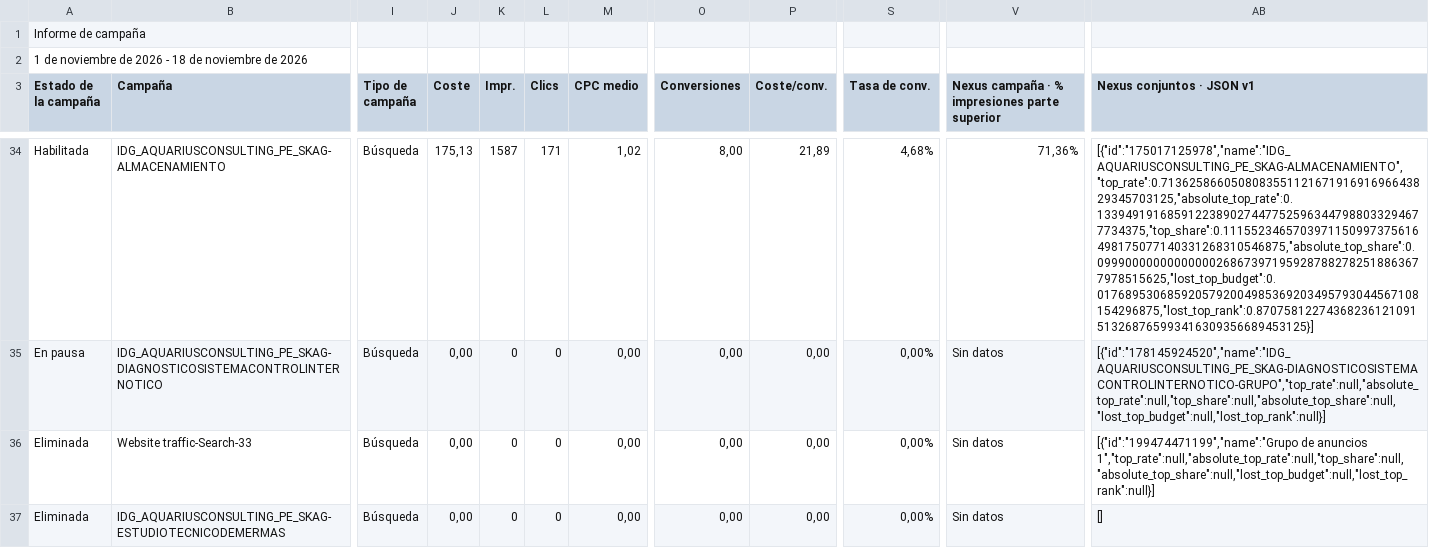
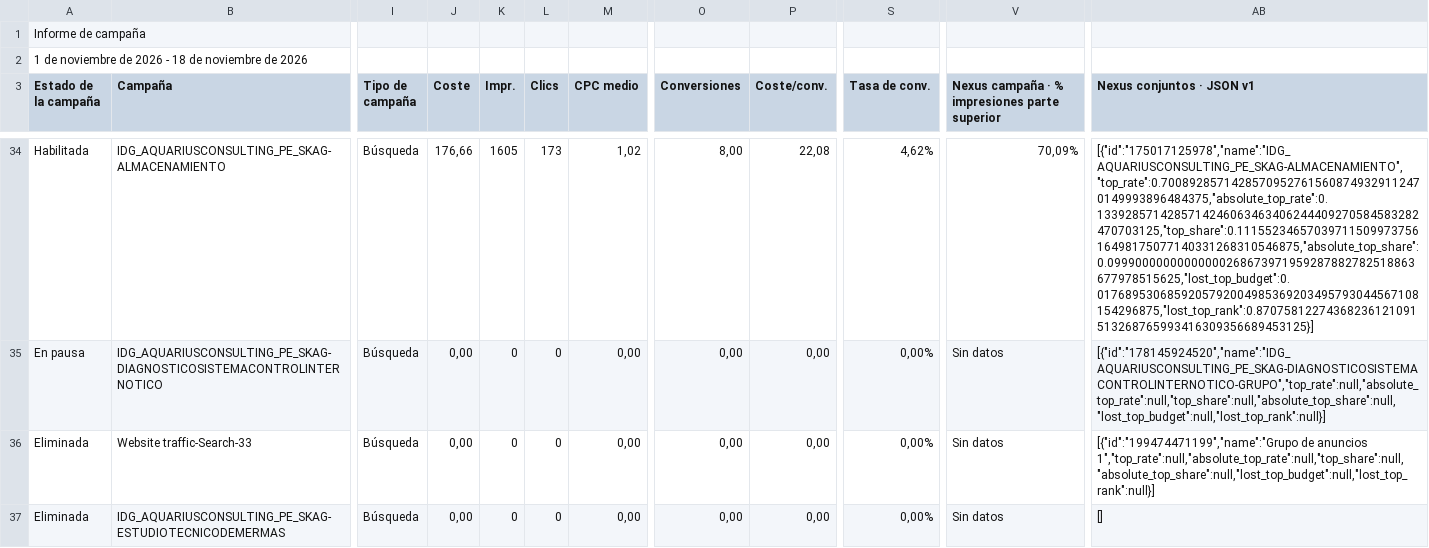
Before and after one commit to jorgeluis666/objetivos-Aquarius, a CSV file: data/csv-backups/drive/Aquarius - Noviembre 2026.csv, drawn as a sheet; only a part is shown, gaps mark what is left out; the diff covers the shown part only; the diff names each change by its address in the sheet, - before the commit and + after, or states it on an @@ line.

```diff
--- a/data/csv-backups/drive/Aquarius - Noviembre 2026.csv
+++ b/data/csv-backups/drive/Aquarius - Noviembre 2026.csv
-J34 (Coste): 175,13
+J34 (Coste): 176,66
-K34 (Impr.): 1587
+K34 (Impr.): 1605
-L34 (Clics): 171
+L34 (Clics): 173
-P34 (Coste/conv.): 21,89
+P34 (Coste/conv.): 22,08
-S34 (Tasa de conv.): 4,68%
+S34 (Tasa de conv.): 4,62%
-V34: 71,36%
+V34: 70,09%
-AB34 (Nexus conjuntos · JSON v1): [{"id":"175017125978","name":"IDG_AQUARIUSCONSULTING_PE_SKAG-ALMACENAMIENTO","top_rate":0.713625866050808355112167191691696643829345703125,"absolute_top_rate":0.13394919168591223890274477525963447988033294677734375,"top_share":0.1115523465703971150997375616498175077140331268310546875,"absolute_top_share":0.09990000000000000268673971959287882782518863677978515625,"lost_top_budget":0.0176895306859205792004985369203495793044567108154296875,"lost_top_rank":0.87075812274368236121091513268765993416309356689453125}]
+AB34 (Nexus conjuntos · JSON v1): [{"id":"175017125978","name":"IDG_AQUARIUSCONSULTING_PE_SKAG-ALMACENAMIENTO","top_rate":0.70089285714285709527615608749329112470149993896484375,"absolute_top_rate":0.1339285714285714246063463406244409270584583282470703125,"top_share":0.1115523465703971150997375616498175077140331268310546875,"absolute_top_share":0.09990000000000000268673971959287882782518863677978515625,"lost_top_budget":0.0176895306859205792004985369203495793044567108154296875,"lost_top_rank":0.87075812274368236121091513268765993416309356689453125}]
```
Also changed, not shown: 62 edited cells elsewhere in this file, 6 other files.
